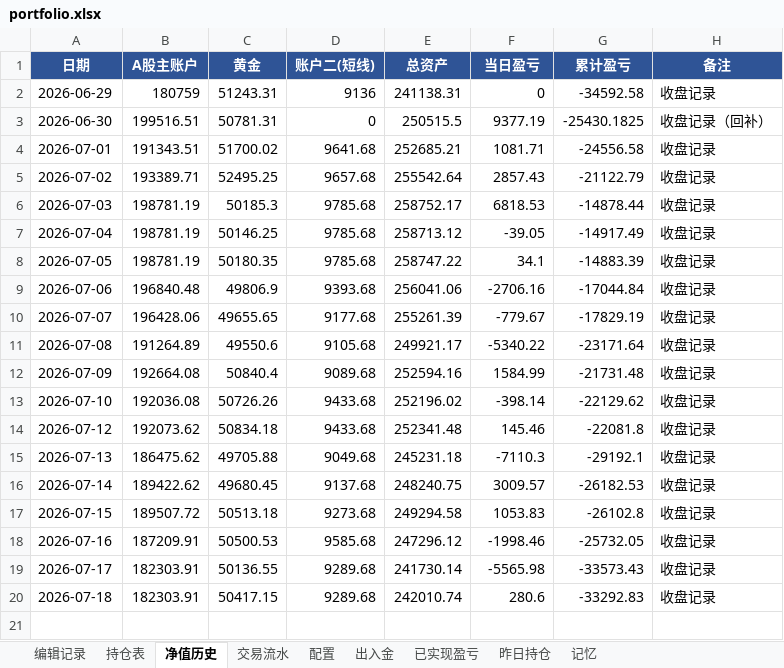
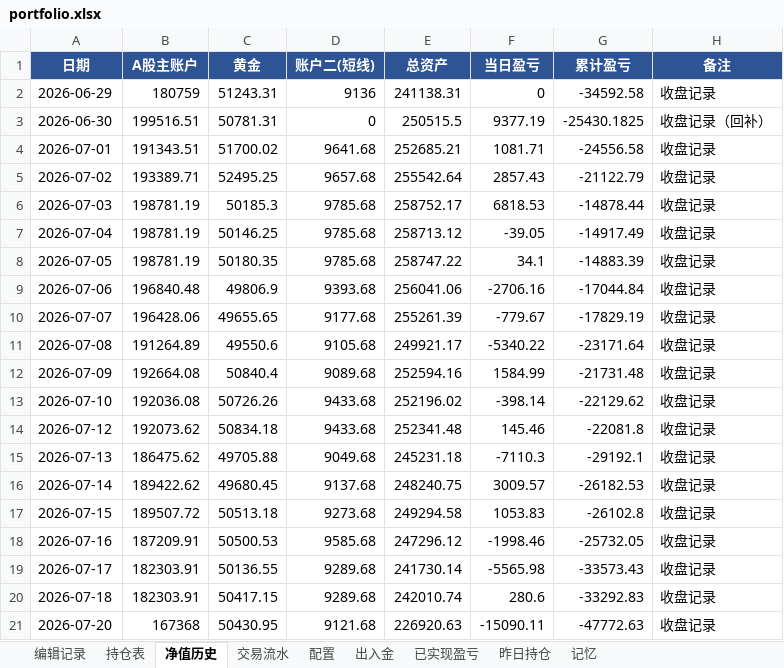
Before and after one commit to wanchangjia-png/investment-agent, an Excel workbook: portfolio.xlsx, sheet 净值历史, drawn as a sheet; values as stored, in another font and other column widths than the file's, no borders; the diff names each change by its address in the sheet, - before the commit and + after, or states it on an @@ line.

```diff
--- a/portfolio.xlsx (sheet 净值历史)
+++ b/portfolio.xlsx (sheet 净值历史)
+row 21: 2026-07-20 | 167368 | 50430.95 | 9121.68 | 226920.63 | -15090.11 | -47772.63 | 收盘记录
```
Also changed, not shown: sheet 持仓表, sheet 昨日持仓.
